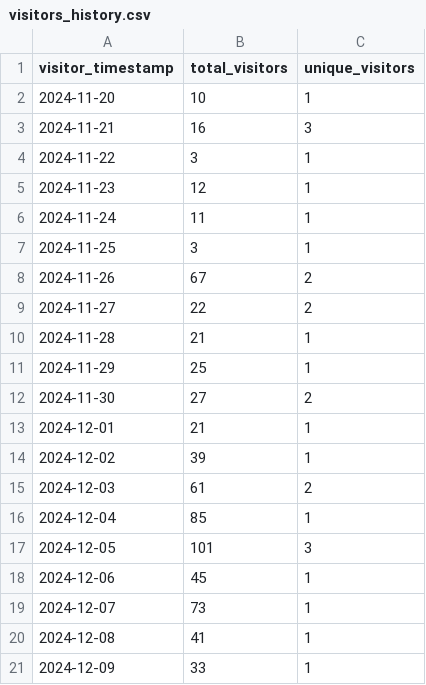
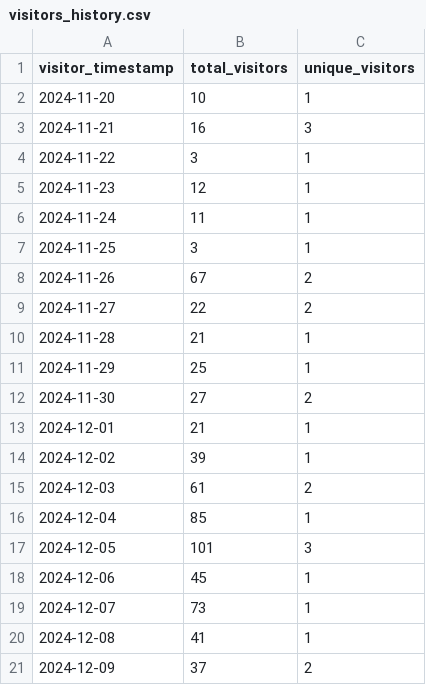
Before and after one commit to ionutms/KiCAD_Symbol_Generator, a CSV file: repo_traffic_data/visitors_history.csv, drawn as a sheet.

```diff
--- a/repo_traffic_data/visitors_history.csv
+++ b/repo_traffic_data/visitors_history.csv
@@ -20,2 +20,2 @@ visitor_timestamp,total_visitors,unique_visitors
 "2024-12-08",41,1
-"2024-12-09",33,1
+"2024-12-09",37,2
```
Also changed, not shown: repo_traffic_data/clones_history.csv.
